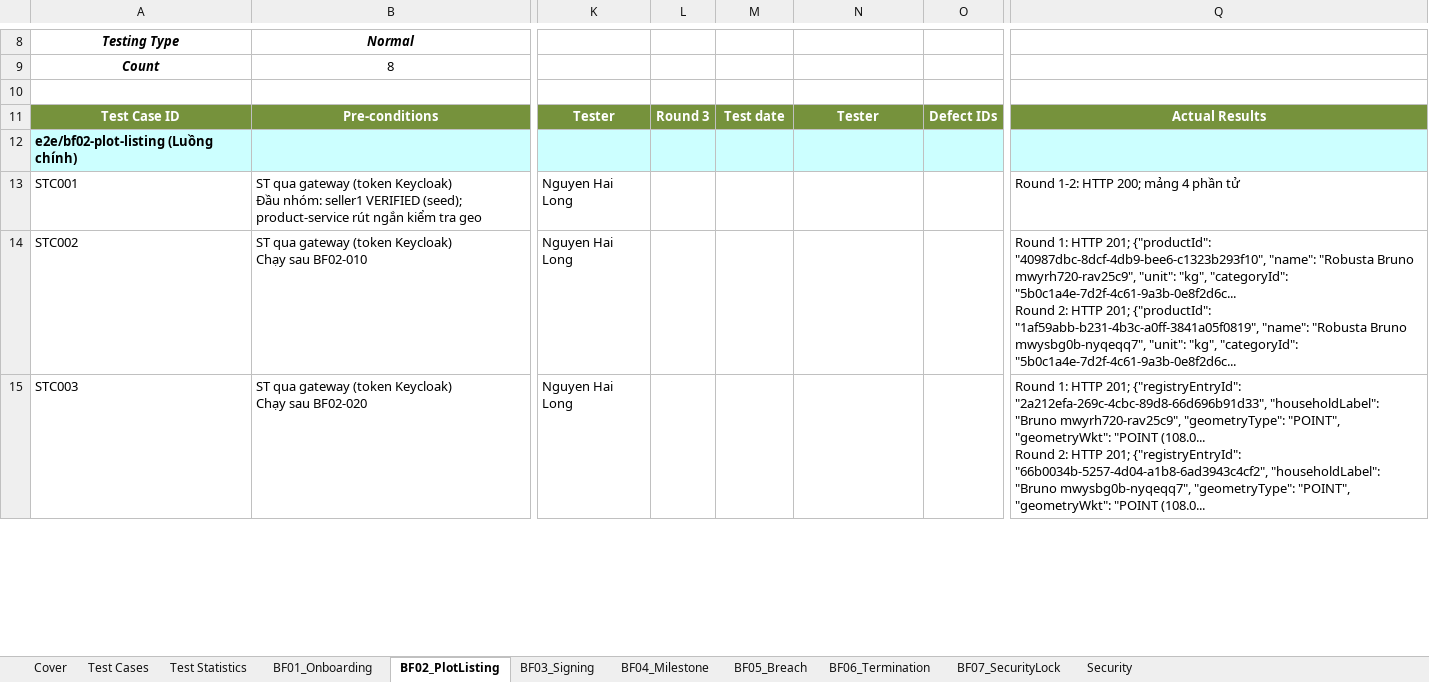
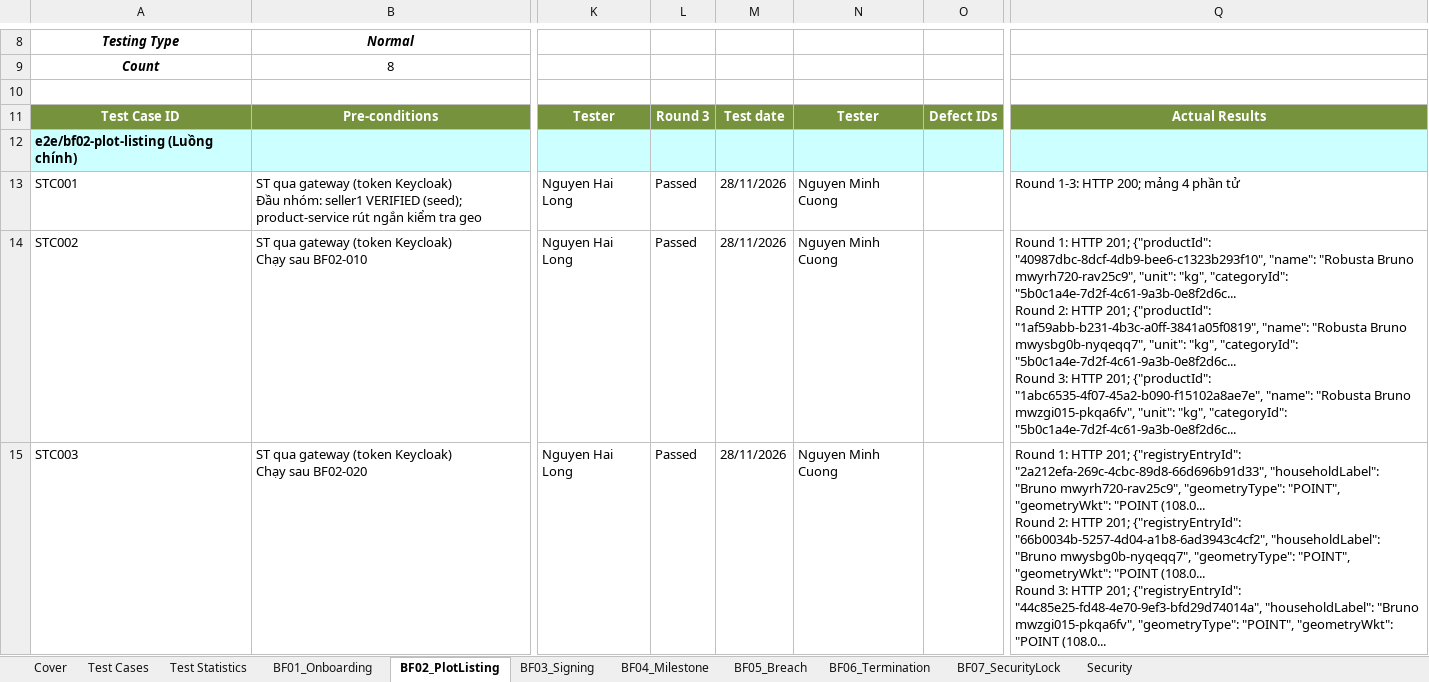
Before and after one commit to redavocado-labs/AgriContract, an Excel workbook: docs/reports/Report-5.3_System_Test_FRs.xlsx, sheet BF02_PlotListing, drawn as a sheet; only a part is shown, gaps mark what is left out; values as stored, in another font and other column widths than the file's, no borders; ↵ is a line break in a cell; the diff covers the shown part only; the diff names each change by its address in the sheet, - before the commit and + after, or states it on an @@ line.

Commit message:
docs(reports): Report 5.3 Round 3 from run-e2e-full.sh of 28/11
run-20261128-0350 on 42a48dd5: 46 Passed, 21 Failed, 53 Pending, 8 N/A.
The run was on a Saturday: BF03-070 is refused with DELIVERY_SCHEDULE_TOO_SOON,
so no contract reaches ACTIVE, BF-04 does not run and the audit cases that read
its settled contract fail (DEF-19). The 12 DEF-15 cases fail as before.
update_53_round_xml.py reuses the row logic of fill_system_test_report.py.

```diff
--- a/docs/reports/Report-5.3_System_Test_FRs.xlsx (sheet BF02_PlotListing)
+++ b/docs/reports/Report-5.3_System_Test_FRs.xlsx (sheet BF02_PlotListing)
-L13:L15: (empty)
+L13:L15: Passed
-M13:M15: (empty)
+M13:M15: 28/11/2026
-N13:N15: (empty)
+N13:N15: Nguyen Minh Cuong
-Q13: Round 1-2: HTTP 200; mảng 4 phần tử
+Q13: Round 1-3: HTTP 200; mảng 4 phần tử
-Q14: …"categoryId": "5b0c1a4e-7d2f-4c61-9a3b-0e8f2d6c...
+Q14: …"categoryId": "5b0c1a4e-7d2f-4c61-9a3b-0e8f2d6c... ↵ Round 3: HTTP 201; {"productId": "1abc6535-4f07-45a2-b090-f15102a8ae7e", "name": "Robusta Bruno mwzgi015-pkqa6fv", "unit": "kg", "categoryId": "5b0c1a4e-7d2f-4c61-9a3b-0e8f2d6c...
-Q15: …"POINT (108.0...
+Q15: …"POINT (108.0... ↵ Round 3: HTTP 201; {"registryEntryId": "44c85e25-fd48-4e70-9ef3-bfd29d74014a", "householdLabel": "Bruno mwzgi015-pkqa6fv", "geometryType": "POINT", "geometryWkt": "POINT (108.0...
```
Also changed, not shown: 21 edited cells elsewhere in this sheet, sheet BF04_Milestone, sheet Security, sheet BF03_Signing, sheet BF01_Onboarding, sheet BF05_Breach, sheet BF07_SecurityLock, 3 more sheets, formulas that keep their value, 25 other files.
